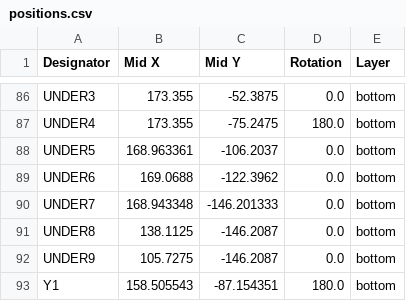
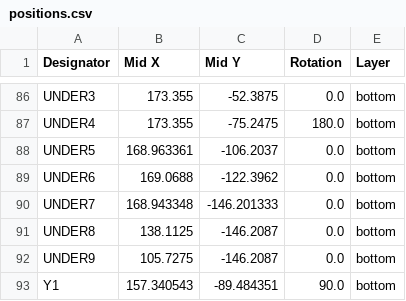
Before and after one commit to rmpel/rpkeebs-suo-tx-numpad, a CSV file: production/positions.csv, drawn as a sheet; only a part is shown, gaps mark what is left out.

```diff
--- a/production/positions.csv
+++ b/production/positions.csv
@@ -92,2 +92,2 @@ UNDER8,138.1125,-146.2087,0.0,bottom
 UNDER9,105.7275,-146.2087,0.0,bottom
-Y1,158.505543,-87.154351,180.0,bottom
+Y1,157.340543,-89.484351,90.0,bottom
```
Also changed, not shown: production/bom.csv, production/designators.csv, 6 other files.
